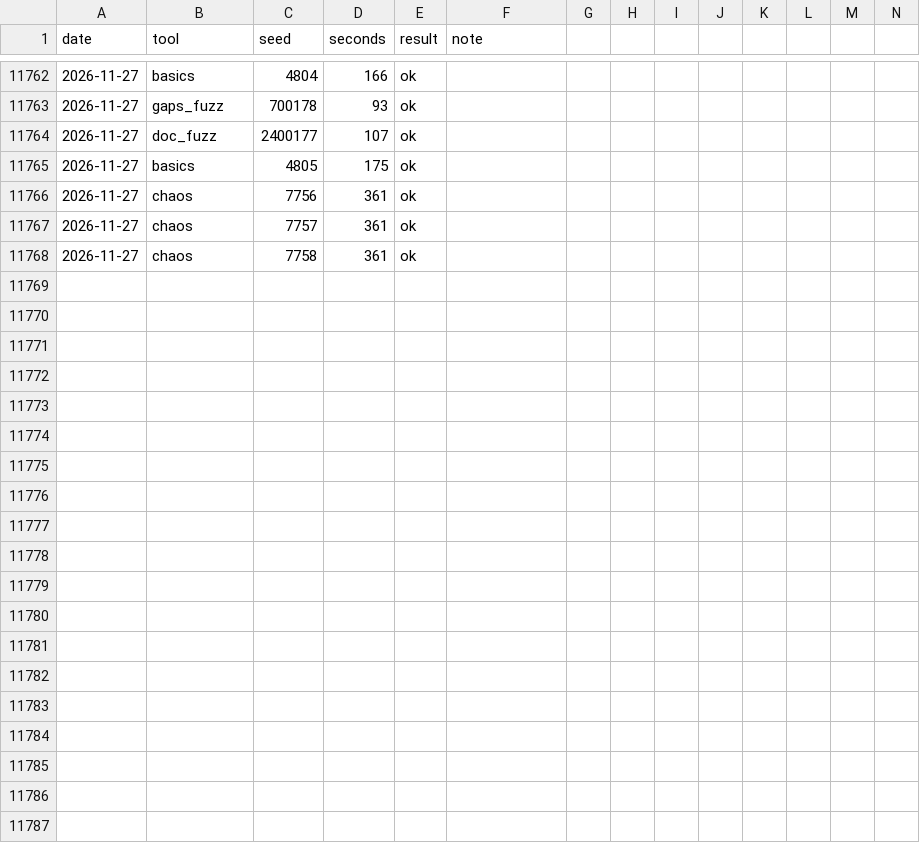
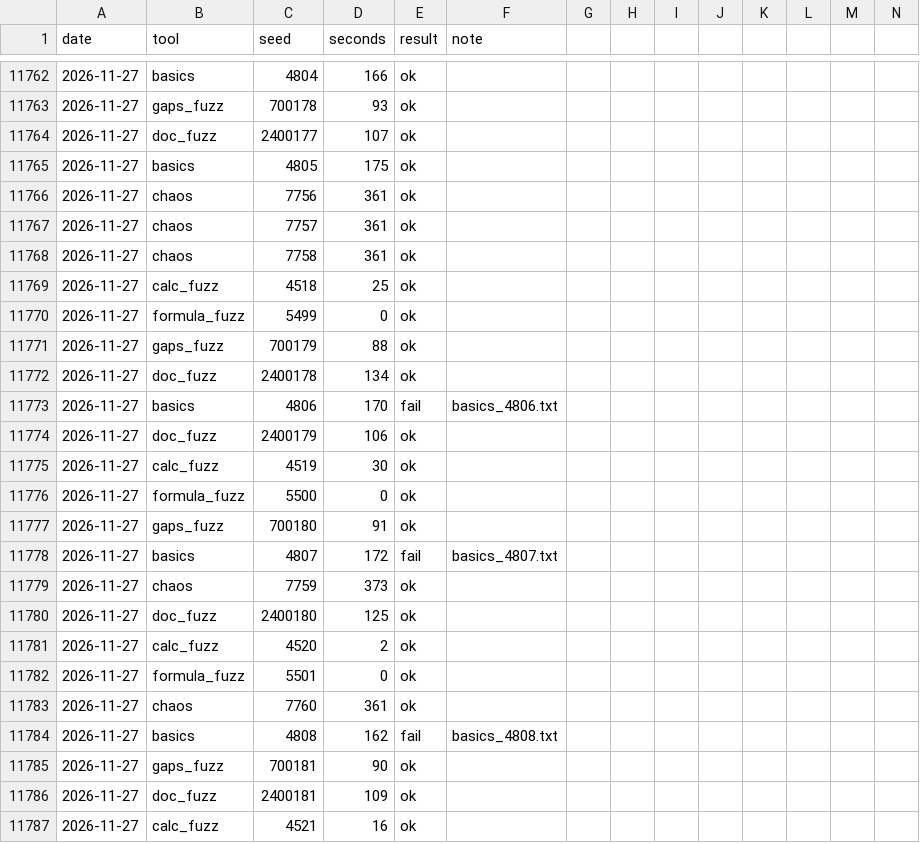
Before and after one commit to ycgrid/ycgrid, a CSV file: docs/random-runs.csv, drawn as a sheet; only a part is shown, gaps mark what is left out; rows hold the shown columns only; the diff covers the shown part only; the diff names each change by its address in the sheet, - before the commit and + after, or states it on an @@ line.

```diff
--- a/docs/random-runs.csv
+++ b/docs/random-runs.csv
+row 11769: 2026-11-27 | calc_fuzz | 4518 | 25 | ok
+row 11770: 2026-11-27 | formula_fuzz | 5499 | 0 | ok
+row 11771: 2026-11-27 | gaps_fuzz | 700179 | 88 | ok
+row 11772: 2026-11-27 | doc_fuzz | 2400178 | 134 | ok
+row 11773: 2026-11-27 | basics | 4806 | 170 | fail | basics_4806.txt
+row 11774: 2026-11-27 | doc_fuzz | 2400179 | 106 | ok
+row 11775: 2026-11-27 | calc_fuzz | 4519 | 30 | ok
+row 11776: 2026-11-27 | formula_fuzz | 5500 | 0 | ok
+row 11777: 2026-11-27 | gaps_fuzz | 700180 | 91 | ok
+row 11778: 2026-11-27 | basics | 4807 | 172 | fail | basics_4807.txt
+row 11779: 2026-11-27 | chaos | 7759 | 373 | ok
+row 11780: 2026-11-27 | doc_fuzz | 2400180 | 125 | ok
+row 11781: 2026-11-27 | calc_fuzz | 4520 | 2 | ok
+row 11782: 2026-11-27 | formula_fuzz | 5501 | 0 | ok
+row 11783: 2026-11-27 | chaos | 7760 | 361 | ok
+row 11784: 2026-11-27 | basics | 4808 | 162 | fail | basics_4808.txt
+row 11785: 2026-11-27 | gaps_fuzz | 700181 | 90 | ok
+row 11786: 2026-11-27 | doc_fuzz | 2400181 | 109 | ok
+row 11787: 2026-11-27 | calc_fuzz | 4521 | 16 | ok
```
Also changed, not shown: 20 added rows elsewhere in this file, docs/random-findings.csv, 2 other files.
